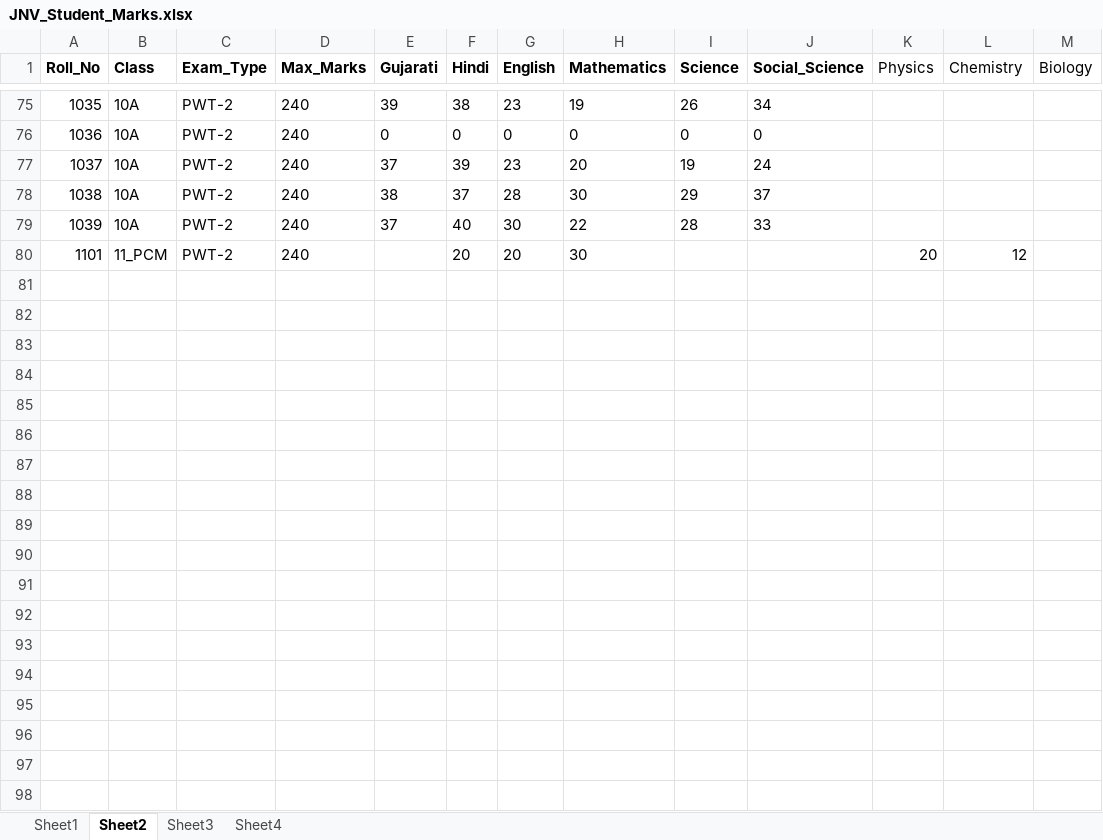
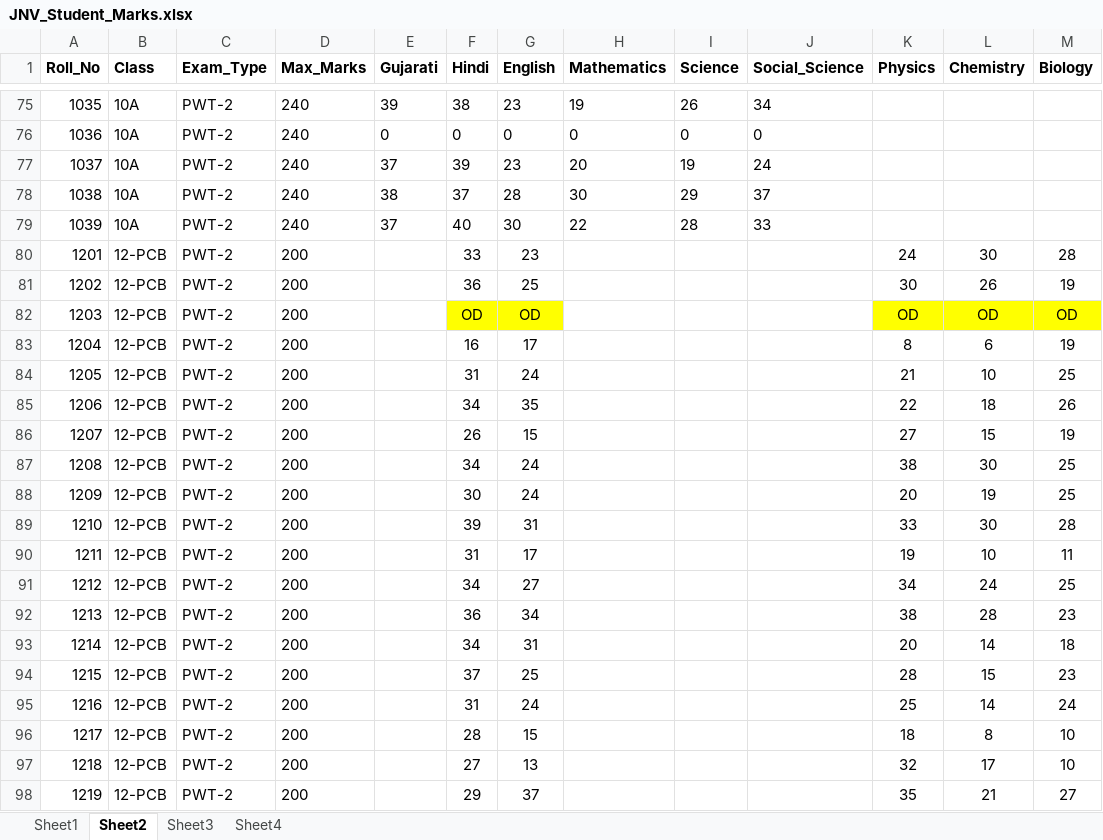
Before and after one commit to jnvchhotaudepur2024-byte/jnv-chhotaudepur-portal, an Excel workbook: JNV_Student_Marks.xlsx, sheet Sheet2, drawn as a sheet; only a part is shown, gaps mark what is left out; values as stored, in another font and other column widths than the file's, no borders; conditional formats not drawn; removed rows and columns are numbered as before the commit, all else as after; the diff covers the shown part only; the diff names each change by its address in the sheet, - before the commit and + after, or states it on an @@ line.

Commit message:
Add files via upload

```diff
--- a/JNV_Student_Marks.xlsx (sheet Sheet2)
+++ b/JNV_Student_Marks.xlsx (sheet Sheet2)
-K1:M1 bold: off
+K1:M1 bold: on
-row 80: 1101 | 11_PCM | PWT-2 | 240 |  | 20 | 20 | 30 |  |  | 20 | 12
+row 80: 1201 | 12-PCB | PWT-2 | 200 |  | 33 | 23 |  |  |  | 24 | 30 | 28
+row 81: 1202 | 12-PCB | PWT-2 | 200 |  | 36 | 25 |  |  |  | 30 | 26 | 19
+row 82: 1203 | 12-PCB | PWT-2 | 200 |  | OD | OD |  |  |  | OD | OD | OD
+row 83: 1204 | 12-PCB | PWT-2 | 200 |  | 16 | 17 |  |  |  | 8 | 6 | 19
+row 84: 1205 | 12-PCB | PWT-2 | 200 |  | 31 | 24 |  |  |  | 21 | 10 | 25
+row 85: 1206 | 12-PCB | PWT-2 | 200 |  | 34 | 35 |  |  |  | 22 | 18 | 26
+row 86: 1207 | 12-PCB | PWT-2 | 200 |  | 26 | 15 |  |  |  | 27 | 15 | 19
+row 87: 1208 | 12-PCB | PWT-2 | 200 |  | 34 | 24 |  |  |  | 38 | 30 | 25
+row 88: 1209 | 12-PCB | PWT-2 | 200 |  | 30 | 24 |  |  |  | 20 | 19 | 25
+row 89: 1210 | 12-PCB | PWT-2 | 200 |  | 39 | 31 |  |  |  | 33 | 30 | 28
+row 90: 1211 | 12-PCB | PWT-2 | 200 |  | 31 | 17 |  |  |  | 19 | 10 | 11
+row 91: 1212 | 12-PCB | PWT-2 | 200 |  | 34 | 27 |  |  |  | 34 | 24 | 25
+row 92: 1213 | 12-PCB | PWT-2 | 200 |  | 36 | 34 |  |  |  | 38 | 28 | 23
+row 93: 1214 | 12-PCB | PWT-2 | 200 |  | 34 | 31 |  |  |  | 20 | 14 | 18
+row 94: 1215 | 12-PCB | PWT-2 | 200 |  | 37 | 25 |  |  |  | 28 | 15 | 23
+row 95: 1216 | 12-PCB | PWT-2 | 200 |  | 31 | 24 |  |  |  | 25 | 14 | 24
+row 96: 1217 | 12-PCB | PWT-2 | 200 |  | 28 | 15 |  |  |  | 18 | 8 | 10
+row 97: 1218 | 12-PCB | PWT-2 | 200 |  | 27 | 13 |  |  |  | 32 | 17 | 10
+row 98: 1219 | 12-PCB | PWT-2 | 200 |  | 29 | 37 |  |  |  | 35 | 21 | 27
```
Also changed, not shown: 15 added rows elsewhere in this sheet, sheet Sheet1.
